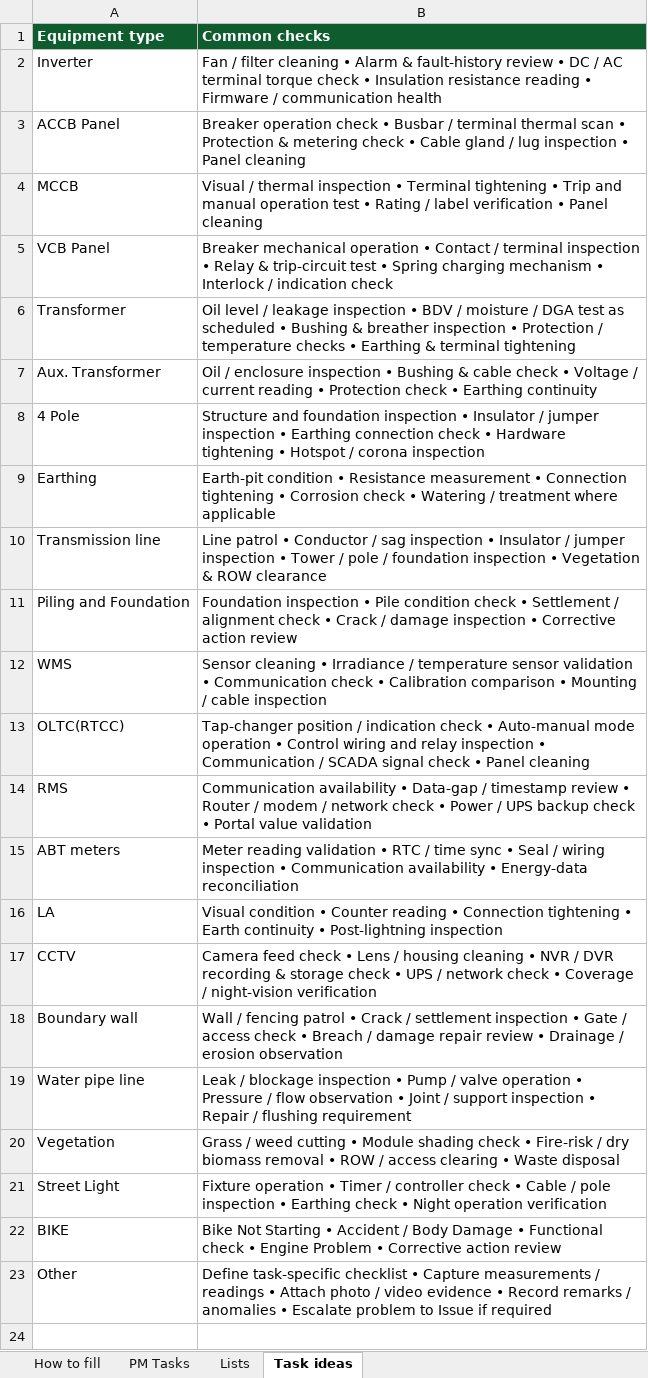
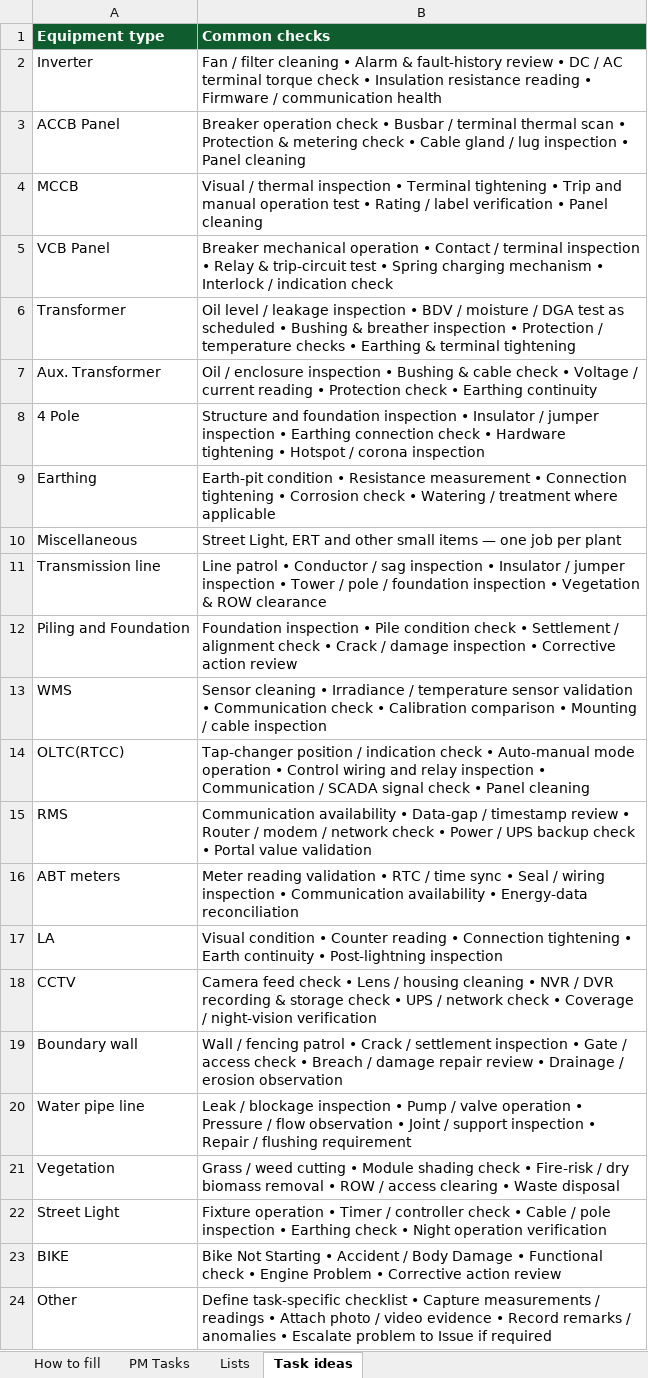
Before and after one commit to Solar91-onm/Solar91-ONM, an Excel workbook: frontend/static/templates/PM_Plant_Side_Template.xlsx, sheet Task ideas, drawn as a sheet; values as stored, in another font and other column widths than the file's, no borders; the diff names each change by its address in the sheet, - before the commit and + after, or states it on an @@ line.

```diff
--- a/frontend/static/templates/PM_Plant_Side_Template.xlsx (sheet Task ideas)
+++ b/frontend/static/templates/PM_Plant_Side_Template.xlsx (sheet Task ideas)
+row 10: Miscellaneous | Street Light, ERT and other small items — one job per plant
```
Also changed, not shown: sheet PM Tasks, sheet How to fill, sheet Lists, frontend/static/templates/PM_GSS_Side_Template.xlsx, 10 other files.
